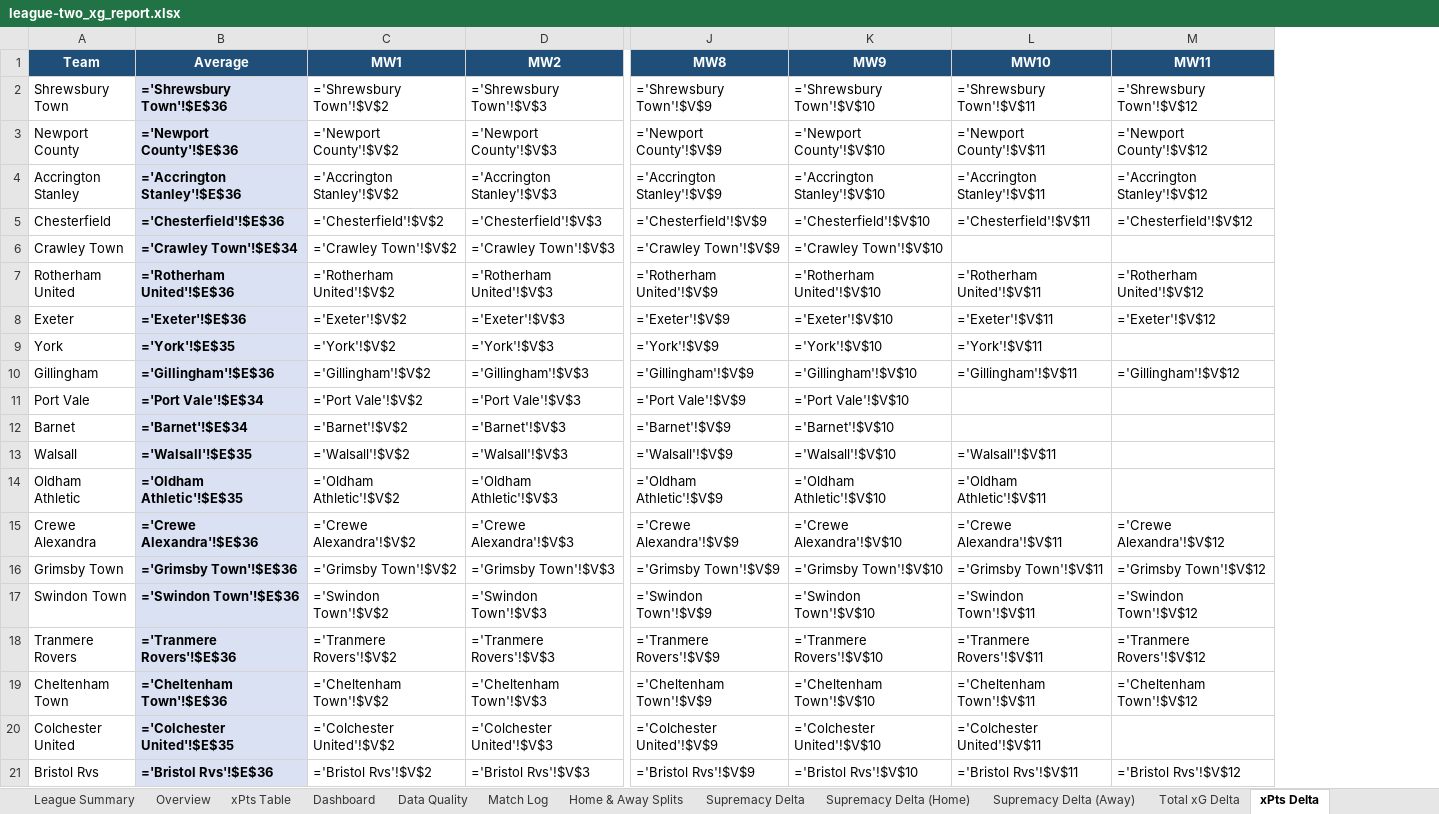
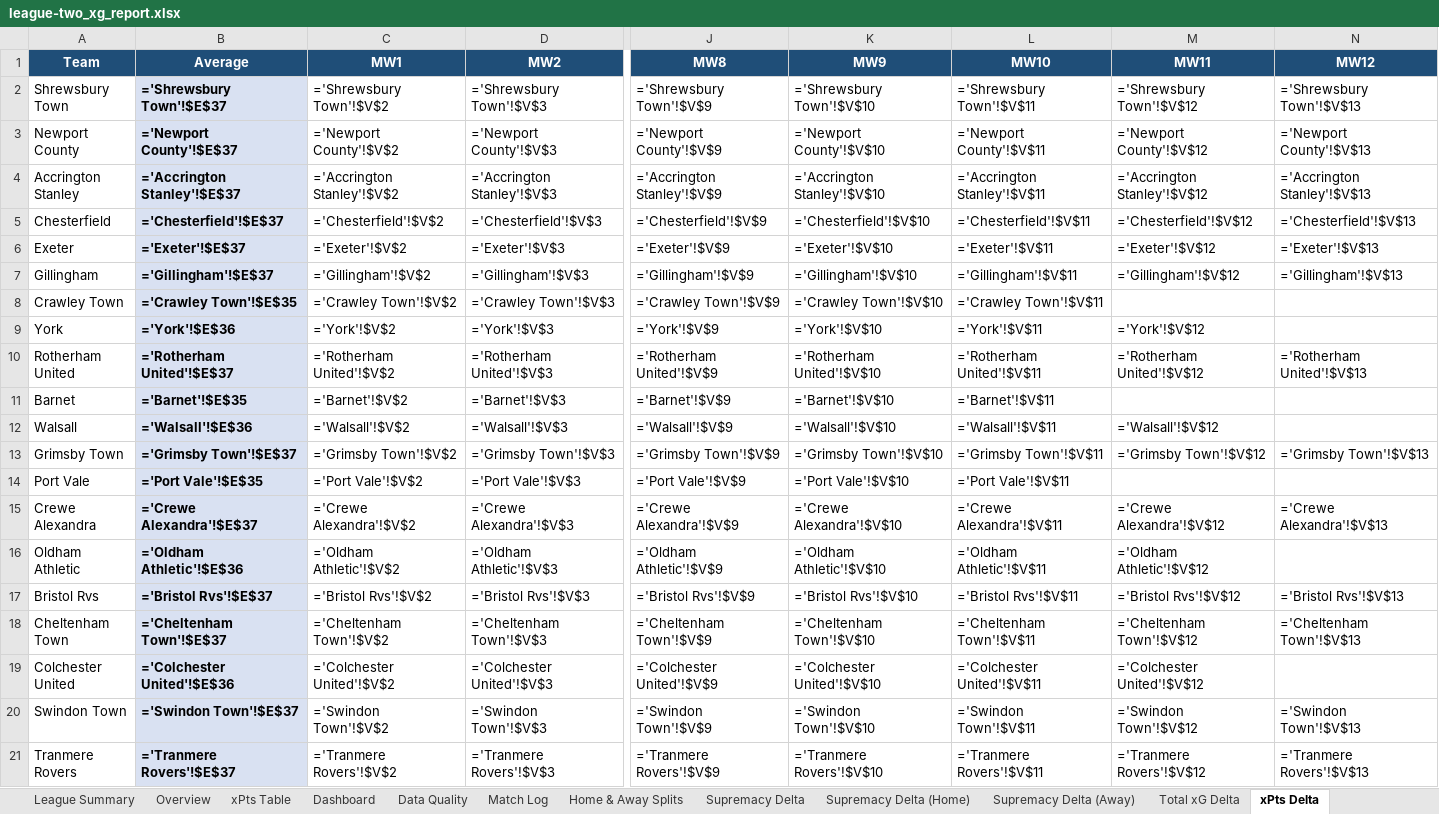
Before and after one commit to boylealert0209/efl-xg-model, an Excel workbook: data/league-two_xg_report.xlsx, sheet xPts Delta, drawn as a sheet; only a part is shown, gaps mark what is left out; values as stored, in another font and other column widths than the file's, no borders; formulas without a stored value are shown as written; conditional formats not drawn; removed rows and columns are numbered as before the commit, all else as after; rows hold the shown columns only; the diff covers the shown part only; the diff names each change by its address in the sheet, - before the commit and + after, or states it on an @@ line.

```diff
--- a/data/league-two_xg_report.xlsx (sheet xPts Delta)
+++ b/data/league-two_xg_report.xlsx (sheet xPts Delta)
+column N (MW12), rows 2-7: ='Shrewsbury Town'!$V$13 | ='Newport County'!$V$13 | ='Accrington Stanley'!$V$13 | ='Chesterfield'!$V$13 | ='Exeter'!$V$13 | ='Gillingham'!$V$13; row 15: ='Crewe Alexandra'!$V$13; rows 20-21: ='Swindon Town'!$V$13 | ='Tranmere Rovers'!$V$13
-B2 (Average): ='Shrewsbury Town'!$E$36
+B2 (Average): ='Shrewsbury Town'!$E$37
-B3 (Average): ='Newport County'!$E$36
+B3 (Average): ='Newport County'!$E$37
-B4 (Average): ='Accrington Stanley'!$E$36
+B4 (Average): ='Accrington Stanley'!$E$37
-B5 (Average): ='Chesterfield'!$E$36
+B5 (Average): ='Chesterfield'!$E$37
-row 6: Crawley Town | ='Crawley Town'!$E$34 | ='Crawley Town'!$V$2 | ='Crawley Town'!$V$3 | ='Crawley Town'!$V$9 | ='Crawley Town'!$V$10
-row 7: Rotherham United | ='Rotherham United'!$E$36 | ='Rotherham United'!$V$2 | ='Rotherham United'!$V$3 | ='Rotherham United'!$V$9 | ='Rotherham United'!$V$10 | ='Rotherham United'!$V$11 | ='Rotherham United'!$V$12
-B6 (Average): ='Exeter'!$E$36
+B6 (Average): ='Exeter'!$E$37
-row 9: York | ='York'!$E$35 | ='York'!$V$2 | ='York'!$V$3 | ='York'!$V$9 | ='York'!$V$10 | ='York'!$V$11
-B7 (Average): ='Gillingham'!$E$36
+B7 (Average): ='Gillingham'!$E$37
-row 11: Port Vale | ='Port Vale'!$E$34 | ='Port Vale'!$V$2 | ='Port Vale'!$V$3 | ='Port Vale'!$V$9 | ='Port Vale'!$V$10
+row 8: Crawley Town | ='Crawley Town'!$E$35 | ='Crawley Town'!$V$2 | ='Crawley Town'!$V$3 | ='Crawley Town'!$V$9 | ='Crawley Town'!$V$10 | ='Crawley Town'!$V$11
+row 9: York | ='York'!$E$36 | ='York'!$V$2 | ='York'!$V$3 | ='York'!$V$9 | ='York'!$V$10 | ='York'!$V$11 | ='York'!$V$12
+row 10: Rotherham United | ='Rotherham United'!$E$37 | ='Rotherham United'!$V$2 | ='Rotherham United'!$V$3 | ='Rotherham United'!$V$9 | ='Rotherham United'!$V$10 | ='Rotherham United'!$V$11 | ='Rotherham United'!$V$12 | ='Rotherham United'!$V$13
-B11 (Average): ='Barnet'!$E$34
+B11 (Average): ='Barnet'!$E$35
-L11 (MW10): (empty)
+L11 (MW10): ='Barnet'!$V$11
-B12 (Average): ='Walsall'!$E$35
+B12 (Average): ='Walsall'!$E$36
-M12 (MW11): (empty)
+M12 (MW11): ='Walsall'!$V$12
-row 14: Oldham Athletic | ='Oldham Athletic'!$E$35 | ='Oldham Athletic'!$V$2 | ='Oldham Athletic'!$V$3 | ='Oldham Athletic'!$V$9 | ='Oldham Athletic'!$V$10 | ='Oldham Athletic'!$V$11
+row 13: Grimsby Town | ='Grimsby Town'!$E$37 | ='Grimsby Town'!$V$2 | ='Grimsby Town'!$V$3 | ='Grimsby Town'!$V$9 | ='Grimsby Town'!$V$10 | ='Grimsby Town'!$V$11 | ='Grimsby Town'!$V$12 | ='Grimsby Town'!$V$13
+row 14: Port Vale | ='Port Vale'!$E$35 | ='Port Vale'!$V$2 | ='Port Vale'!$V$3 | ='Port Vale'!$V$9 | ='Port Vale'!$V$10 | ='Port Vale'!$V$11
-B15 (Average): ='Crewe Alexandra'!$E$36
+B15 (Average): ='Crewe Alexandra'!$E$37
-row 16: Grimsby Town | ='Grimsby Town'!$E$36 | ='Grimsby Town'!$V$2 | ='Grimsby Town'!$V$3 | ='Grimsby Town'!$V$9 | ='Grimsby Town'!$V$10 | ='Grimsby Town'!$V$11 | ='Grimsby Town'!$V$12
+row 16: Oldham Athletic | ='Oldham Athletic'!$E$36 | ='Oldham Athletic'!$V$2 | ='Oldham Athletic'!$V$3 | ='Oldham Athletic'!$V$9 | ='Oldham Athletic'!$V$10 | ='Oldham Athletic'!$V$11 | ='Oldham Athletic'!$V$12
+row 17: Bristol Rvs | ='Bristol Rvs'!$E$37 | ='Bristol Rvs'!$V$2 | ='Bristol Rvs'!$V$3 | ='Bristol Rvs'!$V$9 | ='Bristol Rvs'!$V$10 | ='Bristol Rvs'!$V$11 | ='Bristol Rvs'!$V$12 | ='Bristol Rvs'!$V$13
+row 18: Cheltenham Town | ='Cheltenham Town'!$E$37 | ='Cheltenham Town'!$V$2 | ='Cheltenham Town'!$V$3 | ='Cheltenham Town'!$V$9 | ='Cheltenham Town'!$V$10 | ='Cheltenham Town'!$V$11 | ='Cheltenham Town'!$V$12 | ='Cheltenham Town'!$V$13
+row 19: Colchester United | ='Colchester United'!$E$36 | ='Colchester United'!$V$2 | ='Colchester United'!$V$3 | ='Colchester United'!$V$9 | ='Colchester United'!$V$10 | ='Colchester United'!$V$11 | ='Colchester United'!$V$12
-B20 (Average): ='Swindon Town'!$E$36
+B20 (Average): ='Swindon Town'!$E$37
-B21 (Average): ='Tranmere Rovers'!$E$36
+B21 (Average): ='Tranmere Rovers'!$E$37
-row 19: Cheltenham Town | ='Cheltenham Town'!$E$36 | ='Cheltenham Town'!$V$2 | ='Cheltenham Town'!$V$3 | ='Cheltenham Town'!$V$9 | ='Cheltenham Town'!$V$10 | ='Cheltenham Town'!$V$11 | ='Cheltenham Town'!$V$12
-row 20: Colchester United | ='Colchester United'!$E$35 | ='Colchester United'!$V$2 | ='Colchester United'!$V$3 | ='Colchester United'!$V$9 | ='Colchester United'!$V$10 | ='Colchester United'!$V$11
-row 21: Bristol Rvs | ='Bristol Rvs'!$E$36 | ='Bristol Rvs'!$V$2 | ='Bristol Rvs'!$V$3 | ='Bristol Rvs'!$V$9 | ='Bristol Rvs'!$V$10 | ='Bristol Rvs'!$V$11 | ='Bristol Rvs'!$V$12
```
Also changed, not shown: 2 added rows, 2 removed rows and 2 edited cells elsewhere in this sheet, sheet League Summary, sheet Overview, sheet Home & Away Splits, sheet Match Log, sheet Total xG Delta, sheet League Table, 31 more sheets, charts or pictures, 5 other files.
